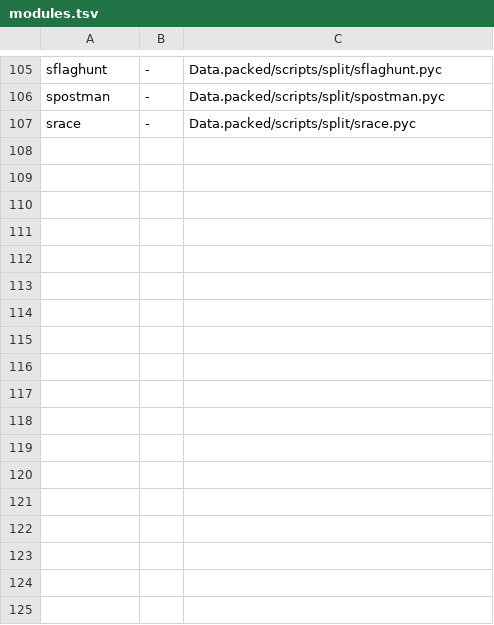
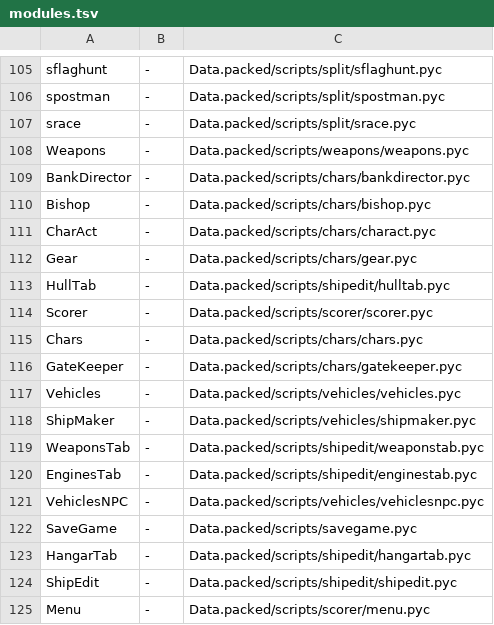
Before and after one commit to Blackwolf1337/scrapland, a TSV file: tools/modules/modules.tsv, drawn as a sheet; only a part is shown, gaps mark what is left out.

Commit message:
Pack modules in C, stage 2 step 6: global modules with load time calls, ifs and classes
Weapons, BankDirector, Bishop, CharAct, Gear, HullTab, Scorer, Chars, GateKeeper, Vehicles, ShipMaker, WeaponsTab,
EnginesTab, VehiclesNPC, SaveGame, HangarTab, ShipEdit and Menu are made from data/modules/*.mod instead of their
.pyc: their Scrap.Set, CreateSaveVar and CreateEntityList calls, the if blocks, the eval of save variables and the
attribute-only classes GateKeeperType and cShipAI run as .mod lines.

```diff
--- a/tools/modules/modules.tsv
+++ b/tools/modules/modules.tsv
@@ -107 +107,19 @@ spostman	-	Data.packed/scripts/split/spostman.pyc
 srace	-	Data.packed/scripts/split/srace.pyc
+Weapons	-	Data.packed/scripts/weapons/weapons.pyc
+BankDirector	-	Data.packed/scripts/chars/bankdirector.pyc
+Bishop	-	Data.packed/scripts/chars/bishop.pyc
+CharAct	-	Data.packed/scripts/chars/charact.pyc
+Gear	-	Data.packed/scripts/chars/gear.pyc
+HullTab	-	Data.packed/scripts/shipedit/hulltab.pyc
+Scorer	-	Data.packed/scripts/scorer/scorer.pyc
+Chars	-	Data.packed/scripts/chars/chars.pyc
+GateKeeper	-	Data.packed/scripts/chars/gatekeeper.pyc
+Vehicles	-	Data.packed/scripts/vehicles/vehicles.pyc
+ShipMaker	-	Data.packed/scripts/vehicles/shipmaker.pyc
+WeaponsTab	-	Data.packed/scripts/shipedit/weaponstab.pyc
+EnginesTab	-	Data.packed/scripts/shipedit/enginestab.pyc
+VehiclesNPC	-	Data.packed/scripts/vehicles/vehiclesnpc.pyc
+SaveGame	-	Data.packed/scripts/savegame.pyc
+HangarTab	-	Data.packed/scripts/shipedit/hangartab.pyc
+ShipEdit	-	Data.packed/scripts/shipedit/shipedit.pyc
+Menu	-	Data.packed/scripts/scorer/menu.pyc
```
Also changed, not shown: 19 other files.
